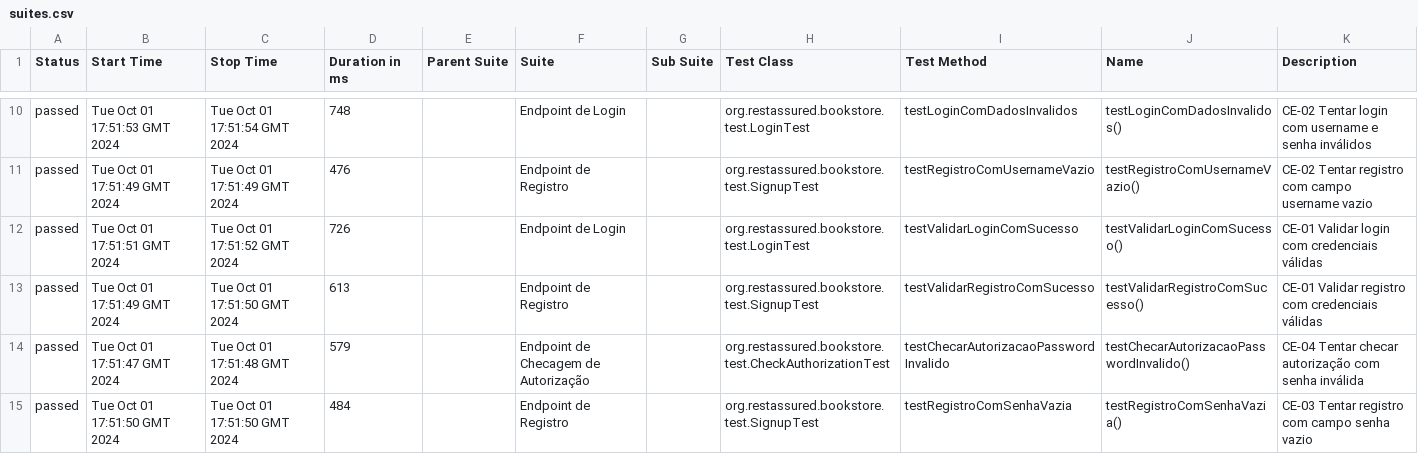
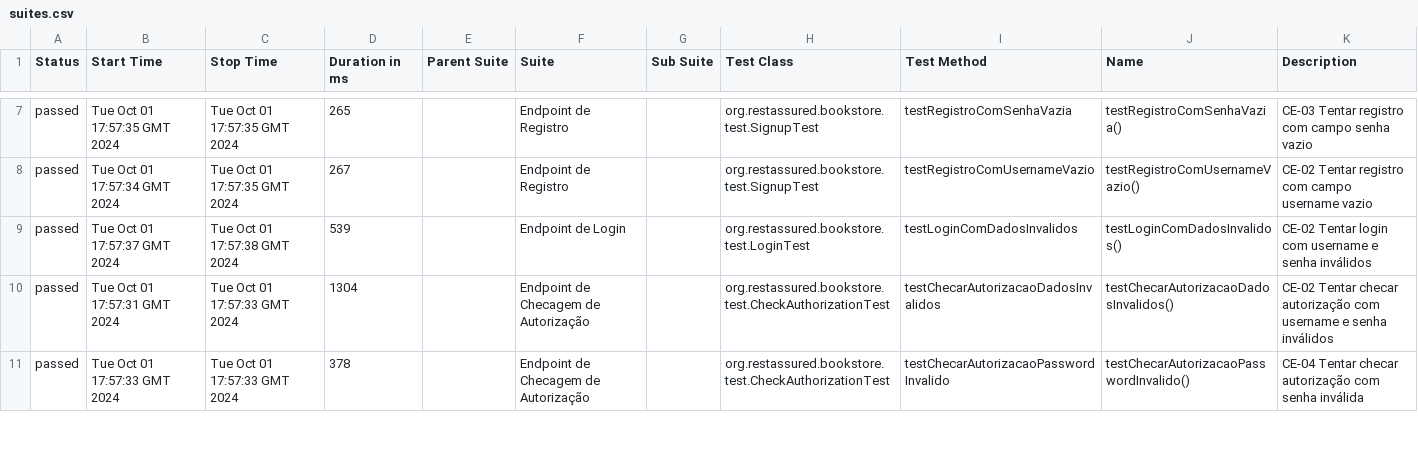
Before and after one commit to rafael-isidro/bookstore-api, a CSV file: 13/data/suites.csv, drawn as a sheet; only a part is shown, gaps mark what is left out; the diff covers the shown part only.

```diff
--- a/13/data/suites.csv
+++ b/13/data/suites.csv
@@ -10,6 +7,5 @@
-"passed","Tue Oct 01 17:51:53 GMT 2024","Tue Oct 01 17:51:54 GMT 2024","748","","Endpoint de Login","","org.restassured.bookstore.test.LoginTest","testLoginComDadosInvalidos","testLoginComDadosInvalidos()","CE-02 Tentar login com username e senha inválidos"
-"passed","Tue Oct 01 17:51:49 GMT 2024","Tue Oct 01 17:51:49 GMT 2024","476","","Endpoint de Registro","","org.restassured.bookstore.test.SignupTest","testRegistroComUsernameVazio","testRegistroComUsernameVazio()","CE-02 Tentar registro com campo username vazio"
-"passed","Tue Oct 01 17:51:51 GMT 2024","Tue Oct 01 17:51:52 GMT 2024","726","","Endpoint de Login","","org.restassured.bookstore.test.LoginTest","testValidarLoginComSucesso","testValidarLoginComSucesso()","CE-01 Validar login com credenciais válidas"
-"passed","Tue Oct 01 17:51:49 GMT 2024","Tue Oct 01 17:51:50 GMT 2024","613","","Endpoint de Registro","","org.restassured.bookstore.test.SignupTest","testValidarRegistroComSucesso","testValidarRegistroComSucesso()","CE-01 Validar registro com credenciais válidas"
-"passed","Tue Oct 01 17:51:47 GMT 2024","Tue Oct 01 17:51:48 GMT 2024","579","","Endpoint de Checagem de Autorização","","org.restassured.bookstore.test.CheckAuthorizationTest","testChecarAutorizacaoPasswordInvalido","testChecarAutorizacaoPasswordInvalido()","CE-04 Tentar checar autorização com senha inválida"
-"passed","Tue Oct 01 17:51:50 GMT 2024","Tue Oct 01 17:51:50 GMT 2024","484","","Endpoint de Registro","","org.restassured.bookstore.test.SignupTest","testRegistroComSenhaVazia","testRegistroComSenhaVazia()","CE-03 Tentar registro com campo senha vazio"
+"passed","Tue Oct 01 17:57:35 GMT 2024","Tue Oct 01 17:57:35 GMT 2024","265","","Endpoint de Registro","","org.restassured.bookstore.test.SignupTest","testRegistroComSenhaVazia","testRegistroComSenhaVazia()","CE-03 Tentar registro com campo senha vazio"
+"passed","Tue Oct 01 17:57:34 GMT 2024","Tue Oct 01 17:57:35 GMT 2024","267","","Endpoint de Registro","","org.restassured.bookstore.test.SignupTest","testRegistroComUsernameVazio","testRegistroComUsernameVazio()","CE-02 Tentar registro com campo username vazio"
+"passed","Tue Oct 01 17:57:37 GMT 2024","Tue Oct 01 17:57:38 GMT 2024","539","","Endpoint de Login","","org.restassured.bookstore.test.LoginTest","testLoginComDadosInvalidos","testLoginComDadosInvalidos()","CE-02 Tentar login com username e senha inválidos"
+"passed","Tue Oct 01 17:57:31 GMT 2024","Tue Oct 01 17:57:33 GMT 2024","1304","","Endpoint de Checagem de Autorização","","org.restassured.bookstore.test.CheckAuthorizationTest","testChecarAutorizacaoDadosInvalidos","testChecarAutorizacaoDadosInvalidos()","CE-02 Tentar checar autorização com username e senha inválidos"
+"passed","Tue Oct 01 17:57:33 GMT 2024","Tue Oct 01 17:57:33 GMT 2024","378","","Endpoint de Checagem de Autorização","","org.restassured.bookstore.test.CheckAuthorizationTest","testChecarAutorizacaoPasswordInvalido","testChecarAutorizacaoPasswordInvalido()","CE-04 Tentar checar autorização com senha inválida"
```
Also changed, not shown: 4 added rows, 3 removed rows and 36 edited cells elsewhere in this file, 46 other files.
